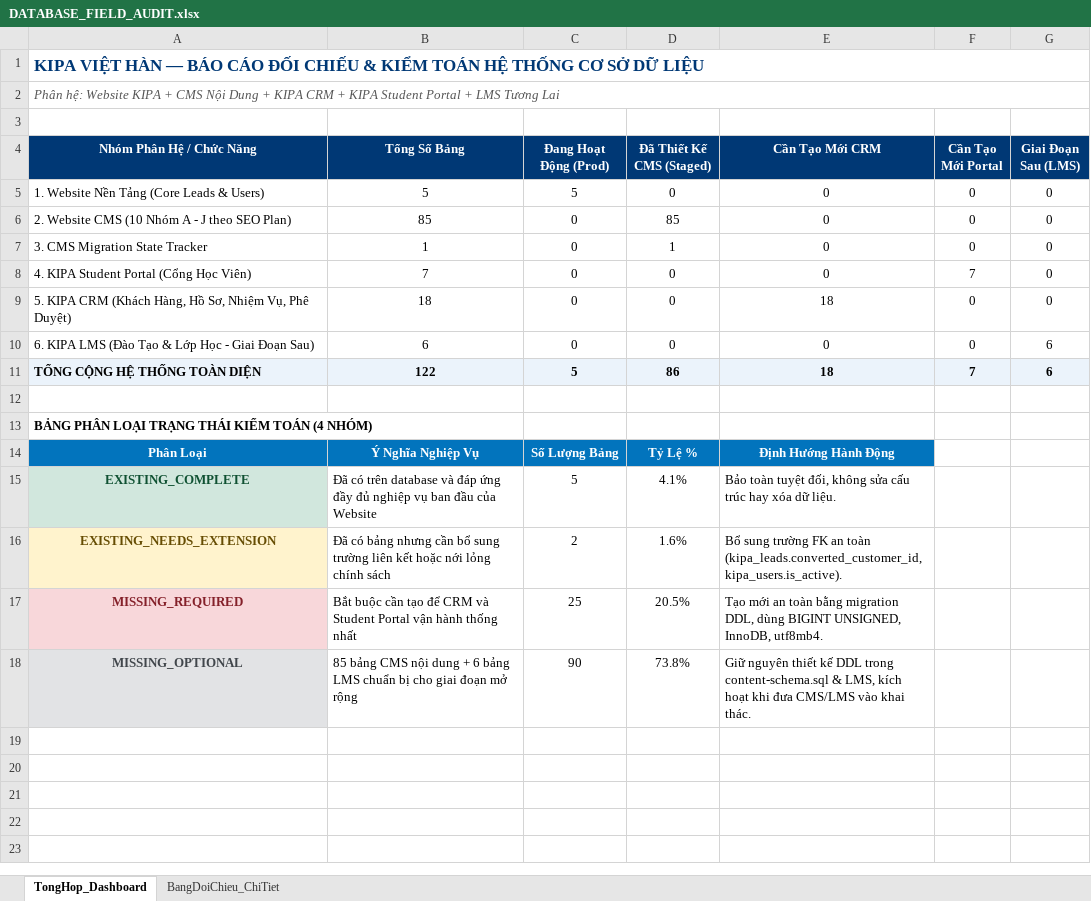
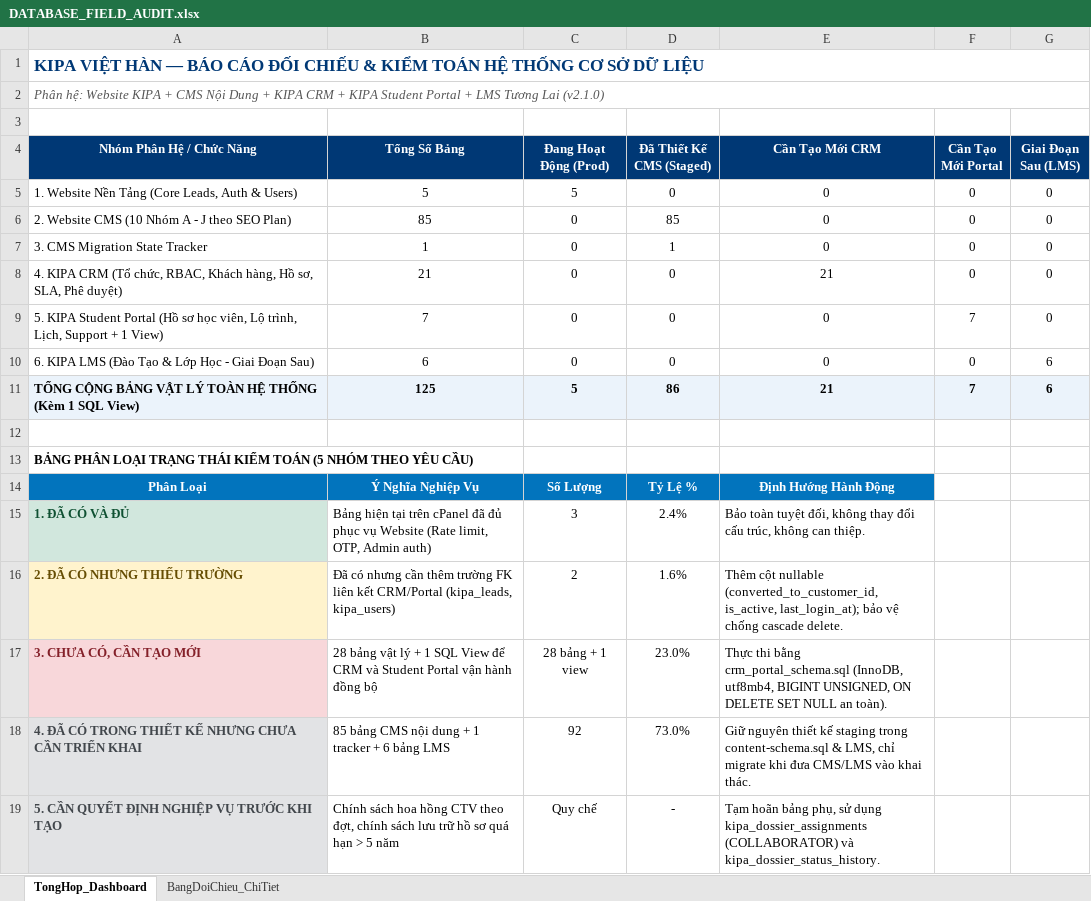
Before and after one commit to sugar4120/Web-KIPA, an Excel workbook: DATABASE_FIELD_AUDIT.xlsx, sheet TongHop_Dashboard, drawn as a sheet; values as stored, in another font and other column widths than the file's, no borders; removed rows and columns are numbered as before the commit, all else as after; the diff names each change by its address in the sheet, - before the commit and + after, or states it on an @@ line.

Commit message:
docs(database): hoan thien kiem toan cuoi cung 28 bang vat ly va 1 view crm portal

```diff
--- a/DATABASE_FIELD_AUDIT.xlsx (sheet TongHop_Dashboard)
+++ b/DATABASE_FIELD_AUDIT.xlsx (sheet TongHop_Dashboard)
-A2 (Nhóm Phân Hệ / Chức Năng): …Tương Lai
+A2 (Nhóm Phân Hệ / Chức Năng): …Tương Lai (v2.1.0)
-A5 (Nhóm Phân Hệ / Chức Năng): 1. Website Nền Tảng (Core Leads & Users)
+A5 (Nhóm Phân Hệ / Chức Năng): 1. Website Nền Tảng (Core Leads, Auth & Users)
+row 8: 4. KIPA CRM (Tổ chức, RBAC, Khách hàng, Hồ sơ, SLA, Phê duyệt) | 21 | 0 | 0 | 21 | 0 | 0
-A9 (Nhóm Phân Hệ / Chức Năng): 4. KIPA Student Portal (Cổng Học Viên)
+A9 (Nhóm Phân Hệ / Chức Năng): 5. KIPA Student Portal (Hồ sơ học viên, Lộ trình, Lịch, Support + 1 View)
-row 9: 5. KIPA CRM (Khách Hàng, Hồ Sơ, Nhiệm Vụ, Phê Duyệt) | 18 | 0 | 0 | 18 | 0 | 0
-A11 (Nhóm Phân Hệ / Chức Năng): TỔNG CỘNG HỆ THỐNG TOÀN DIỆN
+A11 (Nhóm Phân Hệ / Chức Năng): TỔNG CỘNG BẢNG VẬT LÝ TOÀN HỆ THỐNG (Kèm 1 SQL View)
-B11 (Tổng Số Bảng): 122
+B11 (Tổng Số Bảng): 125
-E11 (Cần Tạo Mới CRM): 18
+E11 (Cần Tạo Mới CRM): 21
-A13 (Nhóm Phân Hệ / Chức Năng): …KIỂM TOÁN (4 NHÓM)
+A13 (Nhóm Phân Hệ / Chức Năng): …KIỂM TOÁN (5 NHÓM THEO YÊU CẦU)
-C14 (Đang Hoạt Động (Prod)): Số Lượng Bảng
+C14 (Đang Hoạt Động (Prod)): Số Lượng
-row 15: EXISTING_COMPLETE | Đã có trên database và đáp ứng đầy đủ nghiệp vụ ban đầu của Website | 5 | 4.1% | Bảo toàn tuyệt đối, không sửa cấu trúc hay xóa dữ liệu.
+row 15: 1. ĐÃ CÓ VÀ ĐỦ | Bảng hiện tại trên cPanel đã đủ phục vụ Website (Rate limit, OTP, Admin auth) | 3 | 2.4% | Bảo toàn tuyệt đối, không thay đổi cấu trúc, không can thiệp.
-A16 (Nhóm Phân Hệ / Chức Năng): EXISTING_NEEDS_EXTENSION
+A16 (Nhóm Phân Hệ / Chức Năng): 2. ĐÃ CÓ NHƯNG THIẾU TRƯỜNG
-A16 alignment: center
+A16 alignment: left
-B16 (Tổng Số Bảng): Đã có bảng nhưng cần bổ sung trường liên kết hoặc nới lỏng chính sách
+B16 (Tổng Số Bảng): Đã có nhưng cần thêm trường FK liên kết CRM/Portal (kipa_leads, kipa_users)
-E16 (Cần Tạo Mới CRM): Bổ sung trường FK an toàn (kipa_leads.converted_customer_id, kipa_users.is_active).
+E16 (Cần Tạo Mới CRM): Thêm cột nullable (converted_to_customer_id, is_active, last_login_at); bảo vệ chống cascade delete.
-row 17: MISSING_REQUIRED | Bắt buộc cần tạo để CRM và Student Portal vận hành thống nhất | 25 | 20.5% | Tạo mới an toàn bằng migration DDL, dùng BIGINT UNSIGNED, InnoDB, utf8mb4.
-row 18: MISSING_OPTIONAL | 85 bảng CMS nội dung + 6 bảng LMS chuẩn bị cho giai đoạn mở rộng | 90 | 73.8% | Giữ nguyên thiết kế DDL trong content-schema.sql & LMS, kích hoạt khi đưa CMS/LMS vào khai thác.
+row 17: 3. CHƯA CÓ, CẦN TẠO MỚI | 28 bảng vật lý + 1 SQL View để CRM và Student Portal vận hành đồng bộ | 28 bảng + 1 view | 23.0% | Thực thi bằng crm_portal_schema.sql (InnoDB, utf8mb4, BIGINT UNSIGNED, ON DELETE SET NULL an toàn).
+row 18: 4. ĐÃ CÓ TRONG THIẾT KẾ NHƯNG CHƯA CẦN TRIỂN KHAI | 85 bảng CMS nội dung + 1 tracker + 6 bảng LMS | 92 | 73.0% | Giữ nguyên thiết kế staging trong content-schema.sql & LMS, chỉ migrate khi đưa CMS/LMS vào khai thác.
+row 19: 5. CẦN QUYẾT ĐỊNH NGHIỆP VỤ TRƯỚC KHI TẠO | Chính sách hoa hồng CTV theo đợt, chính sách lưu trữ hồ sơ quá hạn > 5 năm | Quy chế | - | Tạm hoãn bảng phụ, sử dụng kipa_dossier_assignments (COLLABORATOR) và kipa_dossier_status_history.
```
Also changed, not shown: sheet BangDoiChieu_ChiTiet, 10 other files.
